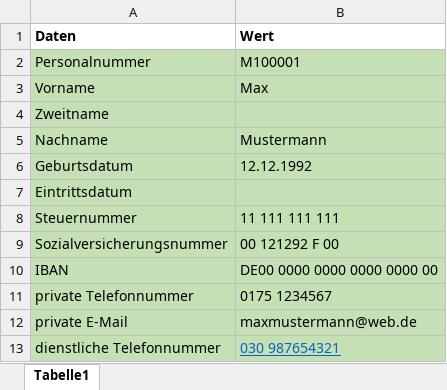
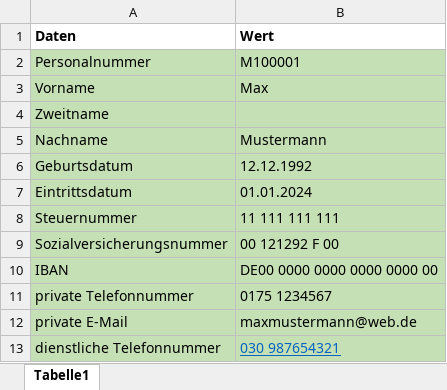
Before and after one commit to FreudenbergMax/Personalstammdatenbank, an Excel workbook: src/main/Mitarbeiterdaten/Max Mustermann.xlsx, sheet Tabelle1, drawn as a sheet; only a part is shown; values as stored, in another font and other column widths than the file's, no borders; the diff covers the shown part only; the diff names each change by its address in the sheet, - before the commit and + after, or states it on an @@ line.

```diff
--- a/src/main/Mitarbeiterdaten/Max Mustermann.xlsx (sheet Tabelle1)
+++ b/src/main/Mitarbeiterdaten/Max Mustermann.xlsx (sheet Tabelle1)
-B7 (Wert): (empty)
+B7 (Wert): 01.01.2024
```
Also changed, not shown: 24 added rows elsewhere in this sheet, 9 other files.
